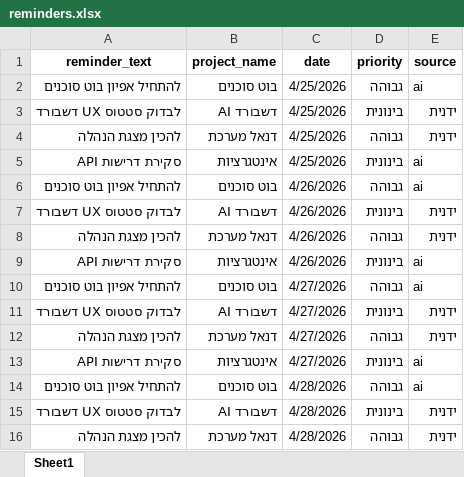
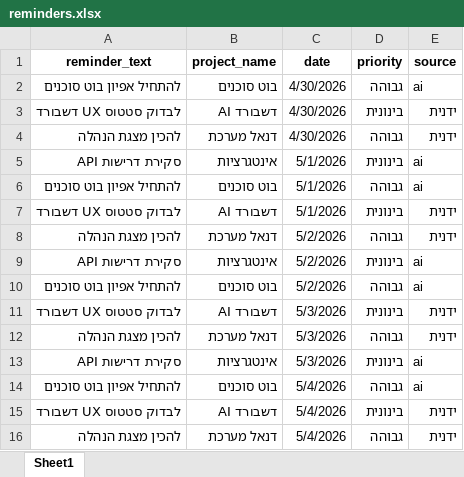
Before and after one commit to Sivan-Fried/ai-dashboard, an Excel workbook: reminders.xlsx, sheet Sheet1, drawn as a sheet; values as stored, in another font and other column widths than the file's, no borders; the diff names each change by its address in the sheet, - before the commit and + after, or states it on an @@ line.

Commit message:
Add files via upload

```diff
--- a/reminders.xlsx (sheet Sheet1)
+++ b/reminders.xlsx (sheet Sheet1)
-C2:C4 (date): 4/25/2026
+C2:C4 (date): 4/30/2026
-C5 (date): 4/25/2026
+C5 (date): 5/1/2026
-C6:C7 (date): 4/26/2026
+C6:C7 (date): 5/1/2026
-C8:C9 (date): 4/26/2026
+C8:C9 (date): 5/2/2026
-C10 (date): 4/27/2026
+C10 (date): 5/2/2026
-C11:C13 (date): 4/27/2026
+C11:C13 (date): 5/3/2026
-C14:C16 (date): 4/28/2026
+C14:C16 (date): 5/4/2026
```
